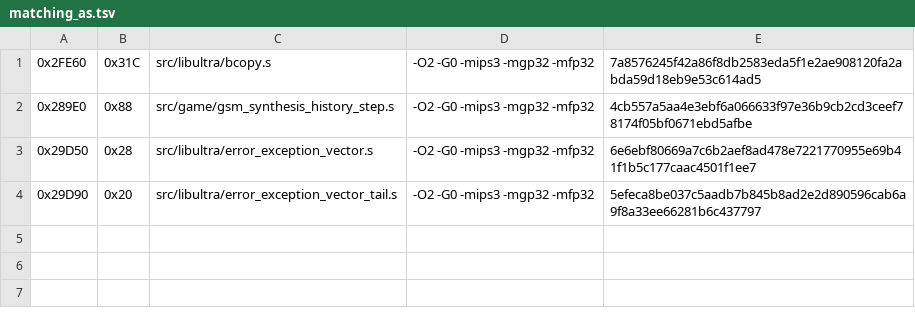
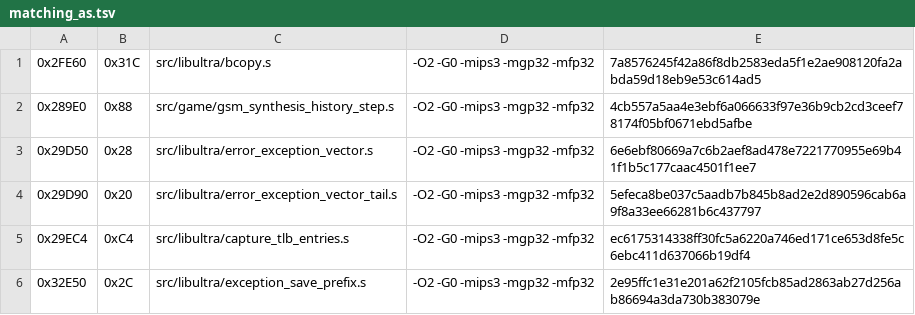
Before and after one commit to TheGh0stShip/Sydney-2000-N64-Prototype, a TSV file: config/matching_as.tsv, drawn as a sheet; the diff names each change by its address in the sheet, - before the commit and + after, or states it on an @@ line.

Commit message:
Match exception vector runtime setup

```diff
--- a/config/matching_as.tsv
+++ b/config/matching_as.tsv
+row 5: 0x29EC4 | 0xC4 | src/libultra/capture_tlb_entries.s | -O2 -G0 -mips3 -mgp32 -mfp32 | ec6175314338ff30fc5a6220a746ed171ce653d8fe5c6ebc411d637066b19df4
+row 6: 0x32E50 | 0x2C | src/libultra/exception_save_prefix.s | -O2 -G0 -mips3 -mgp32 -mfp32 | 2e95ffc1e31e201a62f2105fcb85ad2863ab27d256ab86694a3da730b383079e
```
Also changed, not shown: config/matching_kmc_hook.tsv, 4 other files.
